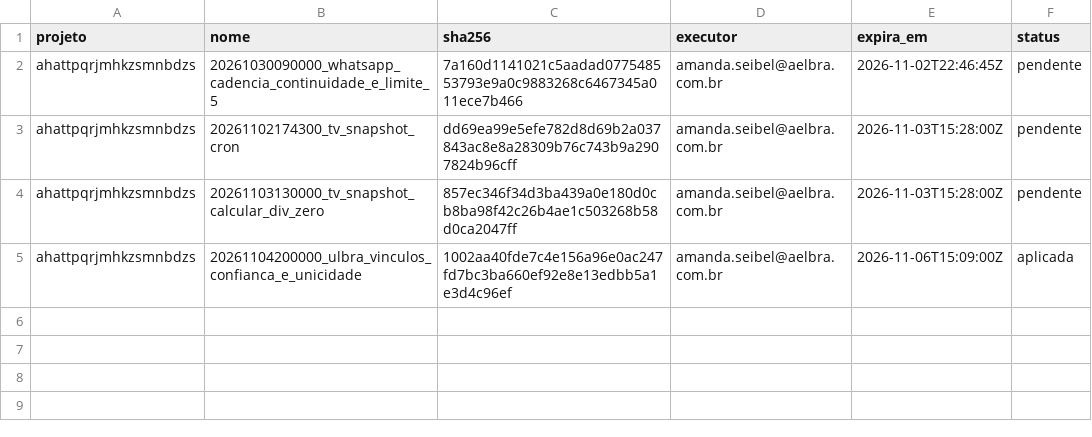
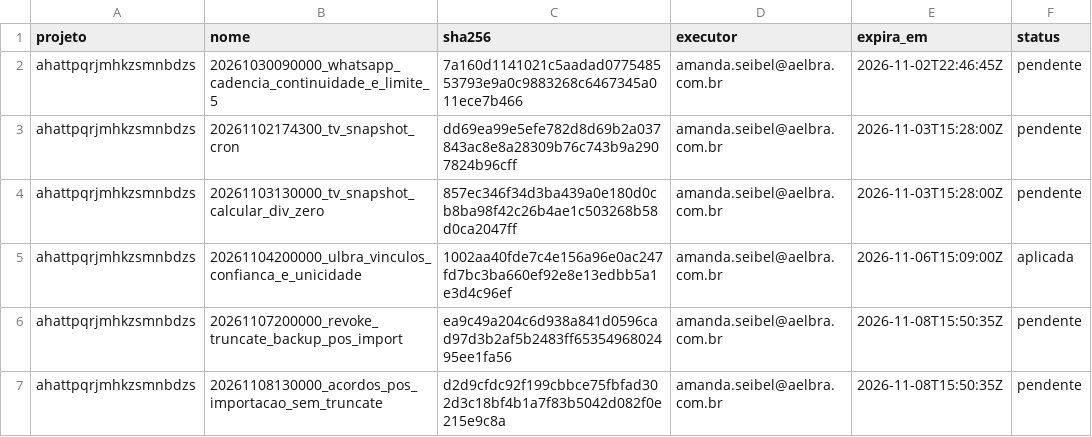
Before and after one commit to amandaseibel-dev/crm-reativa, a TSV file: docs/seguranca/migracoes-aprovadas.tsv, drawn as a sheet.

```diff
--- a/docs/seguranca/migracoes-aprovadas.tsv
+++ b/docs/seguranca/migracoes-aprovadas.tsv
@@ -5 +5,3 @@ ahattpqrjmhkzsmnbdzs	20261103130000_tv_snapshot_calcular_div_zero	857ec346f34d3b
 ahattpqrjmhkzsmnbdzs	20261104200000_ulbra_vinculos_confianca_e_unicidade	1002aa40fde7c4e156a96e0ac247fd7bc3ba660ef92e8e13edbb5a1e3d4c96ef	amanda.seibel@aelbra.com.br	2026-11-06T15:09:00Z	aplicada
+ahattpqrjmhkzsmnbdzs	20261107200000_revoke_truncate_backup_pos_import	ea9c49a204c6d938a841d0596cad97d3b2af5b2483ff6535496802495ee1fa56	amanda.seibel@aelbra.com.br	2026-11-08T15:50:35Z	pendente
+ahattpqrjmhkzsmnbdzs	20261108130000_acordos_pos_importacao_sem_truncate	d2d9cfdc92f199cbbce75fbfad302d3c18bf4b1a7f83b5042d082f0e215e9c8a	amanda.seibel@aelbra.com.br	2026-11-08T15:50:35Z	pendente
```
